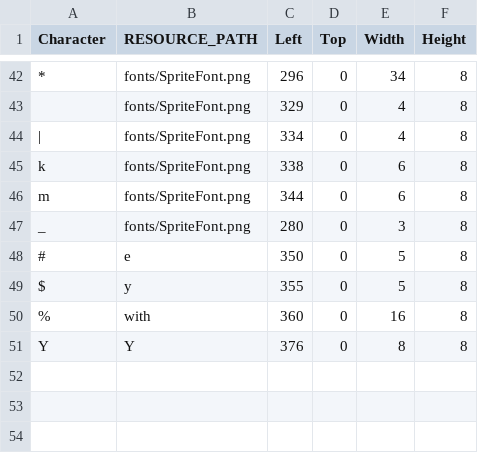
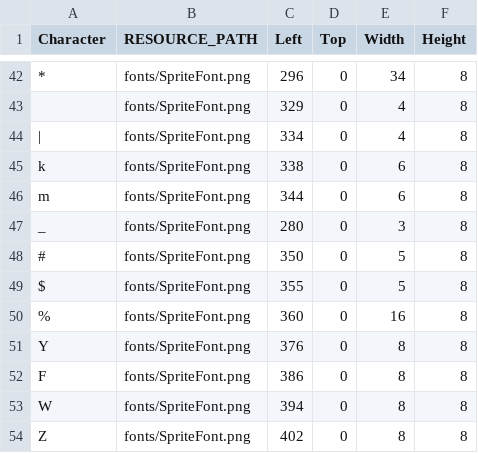
Before and after one commit to lee-jun-young1/penguin, a CSV file: Penguin-bin/fonts/SpriteFont_Data.csv, drawn as a sheet; only a part is shown, gaps mark what is left out.

```diff
--- a/Penguin-bin/fonts/SpriteFont_Data.csv
+++ b/Penguin-bin/fonts/SpriteFont_Data.csv
@@ -47,5 +47,8 @@ m,fonts/SpriteFont.png,344,0,6,8
 _,fonts/SpriteFont.png,280,0,3,8
-#,e,350,0,5,8
-$,y,355,0,5,8
-%,with,360,0,16,8
-Y,Y,376,0,8,8
+#,fonts/SpriteFont.png,350,0,5,8
+$,fonts/SpriteFont.png,355,0,5,8
+%,fonts/SpriteFont.png,360,0,16,8
+Y,fonts/SpriteFont.png,376,0,8,8
+F,fonts/SpriteFont.png,386,0,8,8
+W,fonts/SpriteFont.png,394,0,8,8
+Z,fonts/SpriteFont.png,402,0,8,8
```
Also changed, not shown: Penguin-bin/animations/Penta_Transition.csv, Penguin-bin/data/GameScene_resources.csv, 39 other files.
